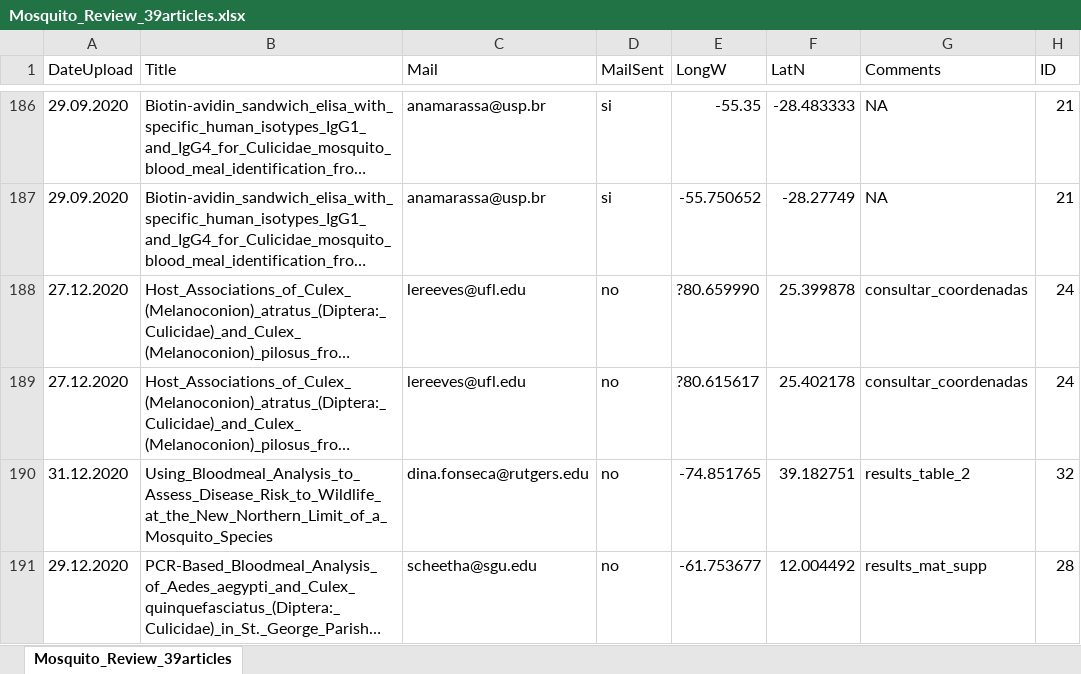
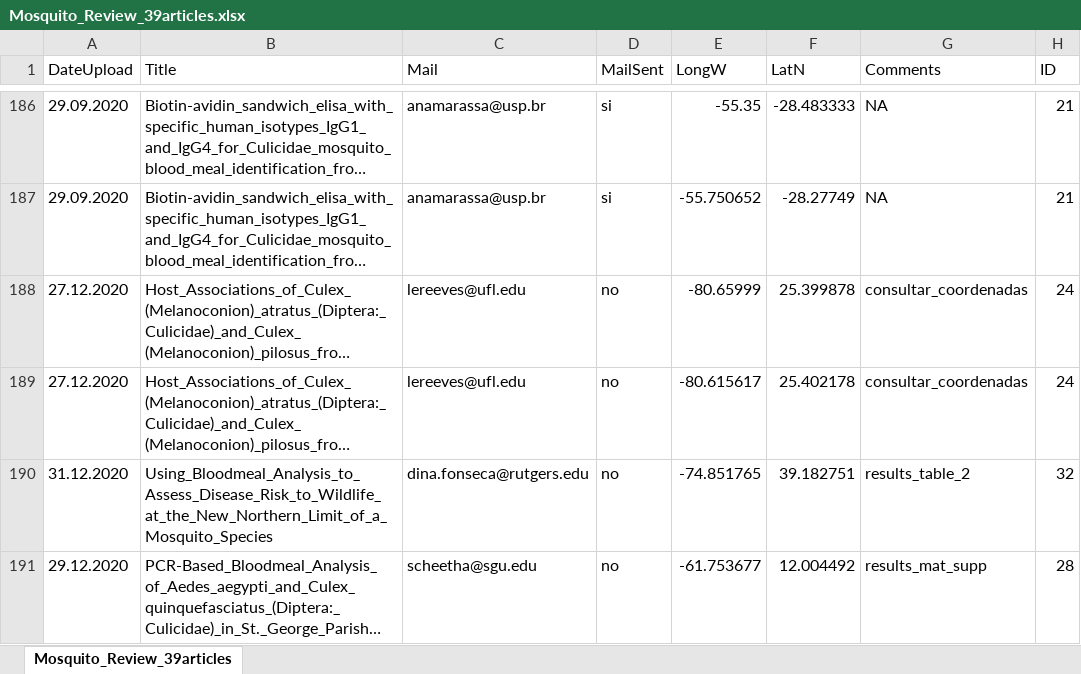
Before and after one commit to Damian-VA/MosquitoReview, an Excel workbook: Analisis/Mosquito_Review_39articles.xlsx, sheet Mosquito_Review_39articles, drawn as a sheet; only a part is shown, gaps mark what is left out; long unchanged cells end in …; values as stored, in another font and other column widths than the file's, no borders; the diff names each change by its address in the sheet, - before the commit and + after, or states it on an @@ line.

Commit message:
Damián corrected the LongW of Reeves2019 (they had an ? symbol instead of a - symbol)

```diff
--- a/Analisis/Mosquito_Review_39articles.xlsx (sheet Mosquito_Review_39articles)
+++ b/Analisis/Mosquito_Review_39articles.xlsx (sheet Mosquito_Review_39articles)
-E188 (LongW): ?80.659990
+E188 (LongW): -80.65999
-E189 (LongW): ?80.615617
+E189 (LongW): -80.615617
```
Also changed, not shown: 1 other file.
